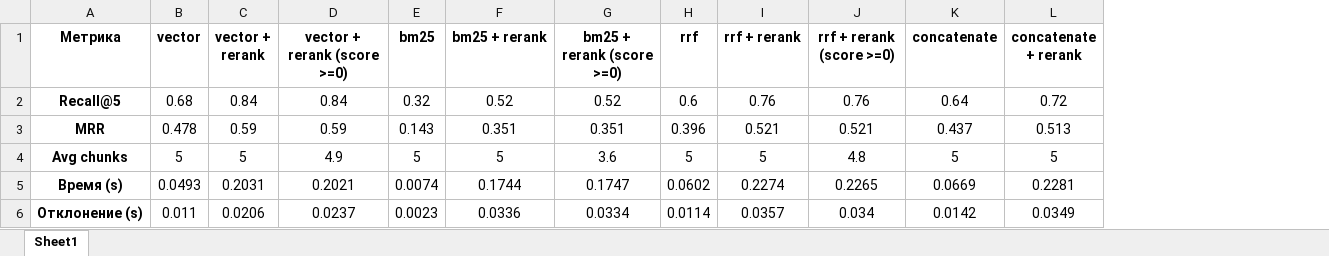
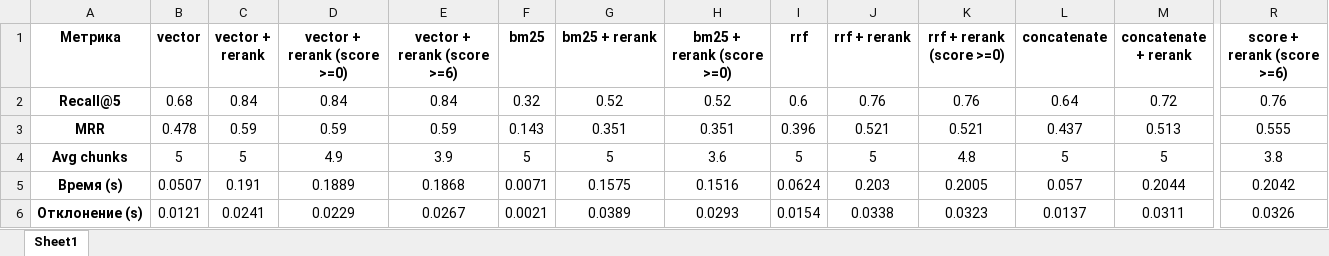
Before and after one commit to ripka596/YOLO-RAG-system, an Excel workbook: metrics/metrics_results.xlsx, sheet Sheet1, drawn as a sheet; only a part is shown, gaps mark what is left out; values as stored, in another font and other column widths than the file's, no borders; conditional formats not drawn; addresses are those after the commit; the diff covers the shown part only; the diff names each change by its address in the sheet, - before the commit and + after, or states it on an @@ line.

Commit message:
update metrics

```diff
--- a/metrics/metrics_results.xlsx (sheet Sheet1)
+++ b/metrics/metrics_results.xlsx (sheet Sheet1)
+column E (vector + rerank (score >=6)), rows 2-6: 0.84 | 0.59 | 3.9 | 0.1868 | 0.0267
+column R (score + rerank (score >=6)), rows 2-6: 0.76 | 0.555 | 3.8 | 0.2042 | 0.0326
-B5 (vector): 0.0493
+B5 (vector): 0.0507
-C5 (vector + rerank): 0.2031
+C5 (vector + rerank): 0.191
-D5 (vector + rerank (score >=0)): 0.2021
+D5 (vector + rerank (score >=0)): 0.1889
-F5 (bm25): 0.0074
+F5 (bm25): 0.0071
-G5 (bm25 + rerank): 0.1744
+G5 (bm25 + rerank): 0.1575
-H5 (bm25 + rerank (score >=0)): 0.1747
+H5 (bm25 + rerank (score >=0)): 0.1516
-I5 (rrf): 0.0602
+I5 (rrf): 0.0624
-J5 (rrf + rerank): 0.2274
+J5 (rrf + rerank): 0.203
-K5 (rrf + rerank (score >=0)): 0.2265
+K5 (rrf + rerank (score >=0)): 0.2005
-L5 (concatenate): 0.0669
+L5 (concatenate): 0.057
-M5 (concatenate + rerank): 0.2281
+M5 (concatenate + rerank): 0.2044
-B6 (vector): 0.011
+B6 (vector): 0.0121
-C6 (vector + rerank): 0.0206
+C6 (vector + rerank): 0.0241
-D6 (vector + rerank (score >=0)): 0.0237
+D6 (vector + rerank (score >=0)): 0.0229
-F6 (bm25): 0.0023
+F6 (bm25): 0.0021
-G6 (bm25 + rerank): 0.0336
+G6 (bm25 + rerank): 0.0389
-H6 (bm25 + rerank (score >=0)): 0.0334
+H6 (bm25 + rerank (score >=0)): 0.0293
-I6 (rrf): 0.0114
+I6 (rrf): 0.0154
-J6 (rrf + rerank): 0.0357
+J6 (rrf + rerank): 0.0338
-K6 (rrf + rerank (score >=0)): 0.034
+K6 (rrf + rerank (score >=0)): 0.0323
-L6 (concatenate): 0.0142
+L6 (concatenate): 0.0137
-M6 (concatenate + rerank): 0.0349
+M6 (concatenate + rerank): 0.0311
```
Also changed, not shown: 8 edited cells elsewhere in this sheet, 3 other files.
